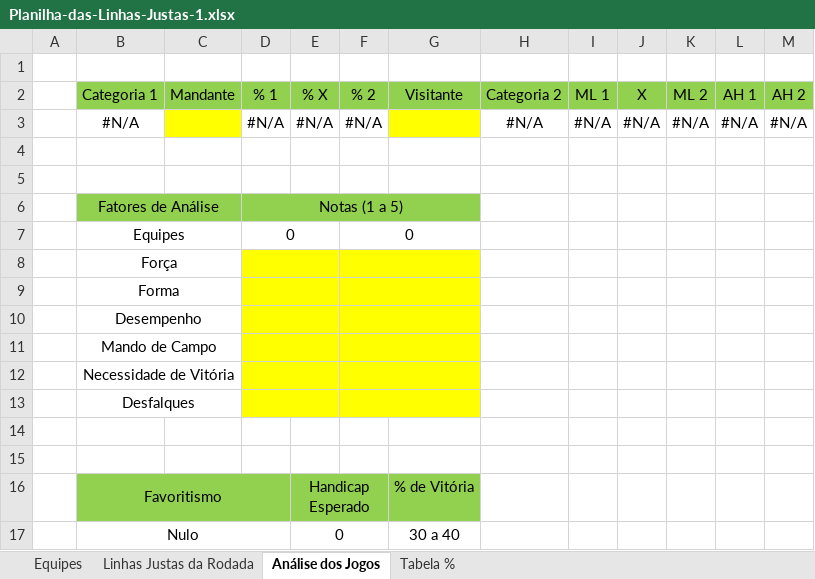
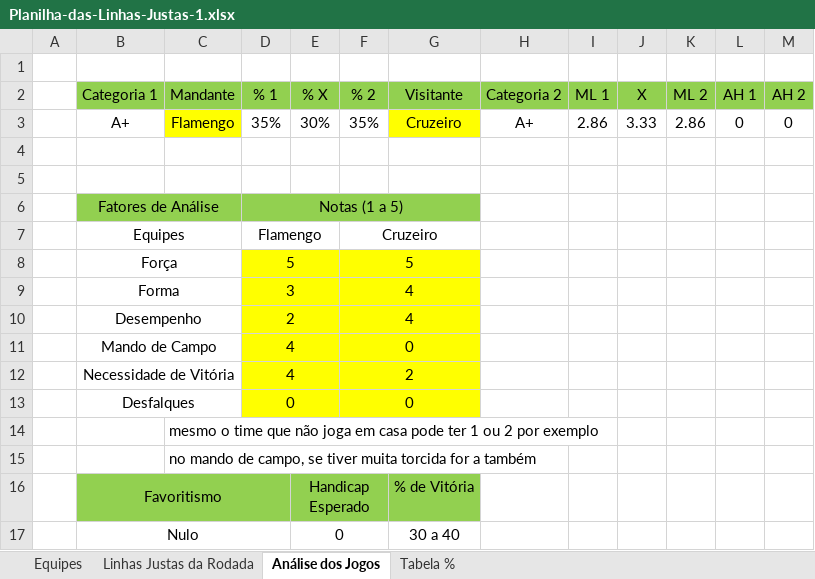
Before and after one commit to andrews371/backup, an Excel workbook: Análises Esportivas/Planilha-das-Linhas-Justas-1.xlsx, sheet Análise dos Jogos, drawn as a sheet; only a part is shown; values as stored, in another font and other column widths than the file's, no borders; charts and pictures and conditional formats not drawn; removed rows and columns are numbered as before the commit, all else as after; the diff covers the shown part only; the diff names each change by its address in the sheet, - before the commit and + after, or states it on an @@ line.

```diff
--- a/Análises Esportivas/Planilha-das-Linhas-Justas-1.xlsx (sheet Análise dos Jogos)
+++ b/Análises Esportivas/Planilha-das-Linhas-Justas-1.xlsx (sheet Análise dos Jogos)
-row 3:  | #N/A |  | #N/A | #N/A | #N/A |  | #N/A | #N/A | #N/A | #N/A | #N/A | #N/A
+row 3:  | A+ | Flamengo | 35% | 30% | 35% | Cruzeiro | A+ | 2.86 | 3.33 | 2.86 | 0 | 0
+row 7:  | Equipes |  | Flamengo |  | Cruzeiro
+row 8:  | Força |  | 5 |  | 5
+row 9:  | Forma |  | 3 |  | 4
+row 10:  | Desempenho |  | 2 |  | 4
+row 11:  | Mando de Campo |  | 4 |  | 0
+row 12:  | Necessidade de Vitória |  | 4 |  | 2
-B13 (Categoria 1): Equipes
+B13 (Categoria 1): Desfalques
-D13:G13 fill: none
+D13:G13 fill: #FFFF00
-row 8:  | Força
-row 9:  | Forma
-row 10:  | Desempenho
-row 11:  | Mando de Campo
-row 12:  | Necessidade de Vitória
-row 13:  | Desfalques
-C14 (Mandante): (empty)
+C14 (Mandante): mesmo o time que não joga em casa pode ter 1 ou 2 por exemplo
-C15 (Mandante): (empty)
+C15 (Mandante): no mando de campo, se tiver muita torcida for a também
```
Also changed, not shown: 13 added rows, 6 removed rows, 30 edited cells and cell formats elsewhere in this sheet, sheet Linhas Justas da Rodada, sheet Equipes, sheet Tabela %, formulas that keep their value, charts or pictures, 17 other files.
